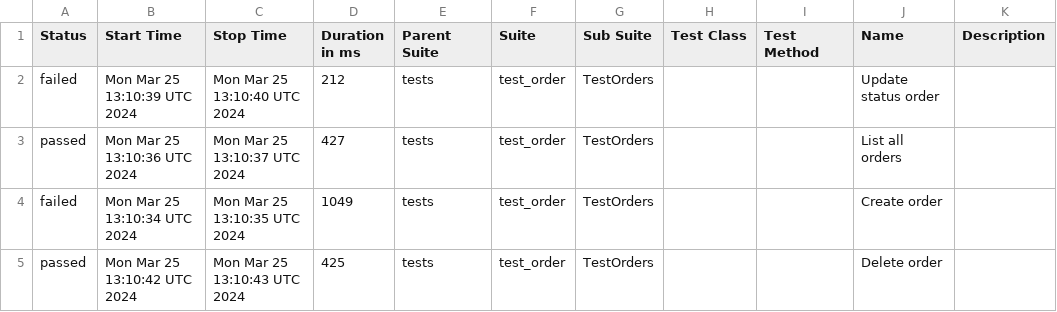
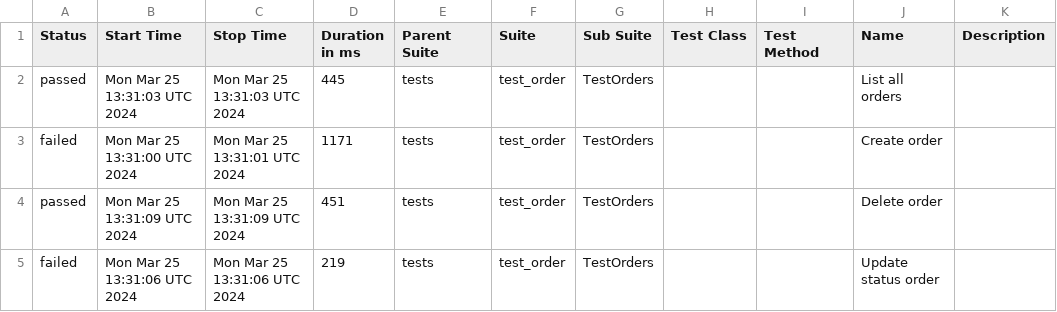
Before and after one commit to Alexfuz59/training_store_api_database, a CSV file: data/suites.csv, drawn as a sheet.

```diff
--- a/data/suites.csv
+++ b/data/suites.csv
@@ -1,5 +1,5 @@
 "Status","Start Time","Stop Time","Duration in ms","Parent Suite","Suite","Sub Suite","Test Class","Test Method","Name","Description"
-"failed","Mon Mar 25 13:10:39 UTC 2024","Mon Mar 25 13:10:40 UTC 2024","212","tests","test_order","TestOrders","","","Update status order",""
-"passed","Mon Mar 25 13:10:36 UTC 2024","Mon Mar 25 13:10:37 UTC 2024","427","tests","test_order","TestOrders","","","List all orders",""
-"failed","Mon Mar 25 13:10:34 UTC 2024","Mon Mar 25 13:10:35 UTC 2024","1049","tests","test_order","TestOrders","","","Create order",""
-"passed","Mon Mar 25 13:10:42 UTC 2024","Mon Mar 25 13:10:43 UTC 2024","425","tests","test_order","TestOrders","","","Delete order",""
+"passed","Mon Mar 25 13:31:03 UTC 2024","Mon Mar 25 13:31:03 UTC 2024","445","tests","test_order","TestOrders","","","List all orders",""
+"failed","Mon Mar 25 13:31:00 UTC 2024","Mon Mar 25 13:31:01 UTC 2024","1171","tests","test_order","TestOrders","","","Create order",""
+"passed","Mon Mar 25 13:31:09 UTC 2024","Mon Mar 25 13:31:09 UTC 2024","451","tests","test_order","TestOrders","","","Delete order",""
+"failed","Mon Mar 25 13:31:06 UTC 2024","Mon Mar 25 13:31:06 UTC 2024","219","tests","test_order","TestOrders","","","Update status order",""
```
Also changed, not shown: 38 other files.
